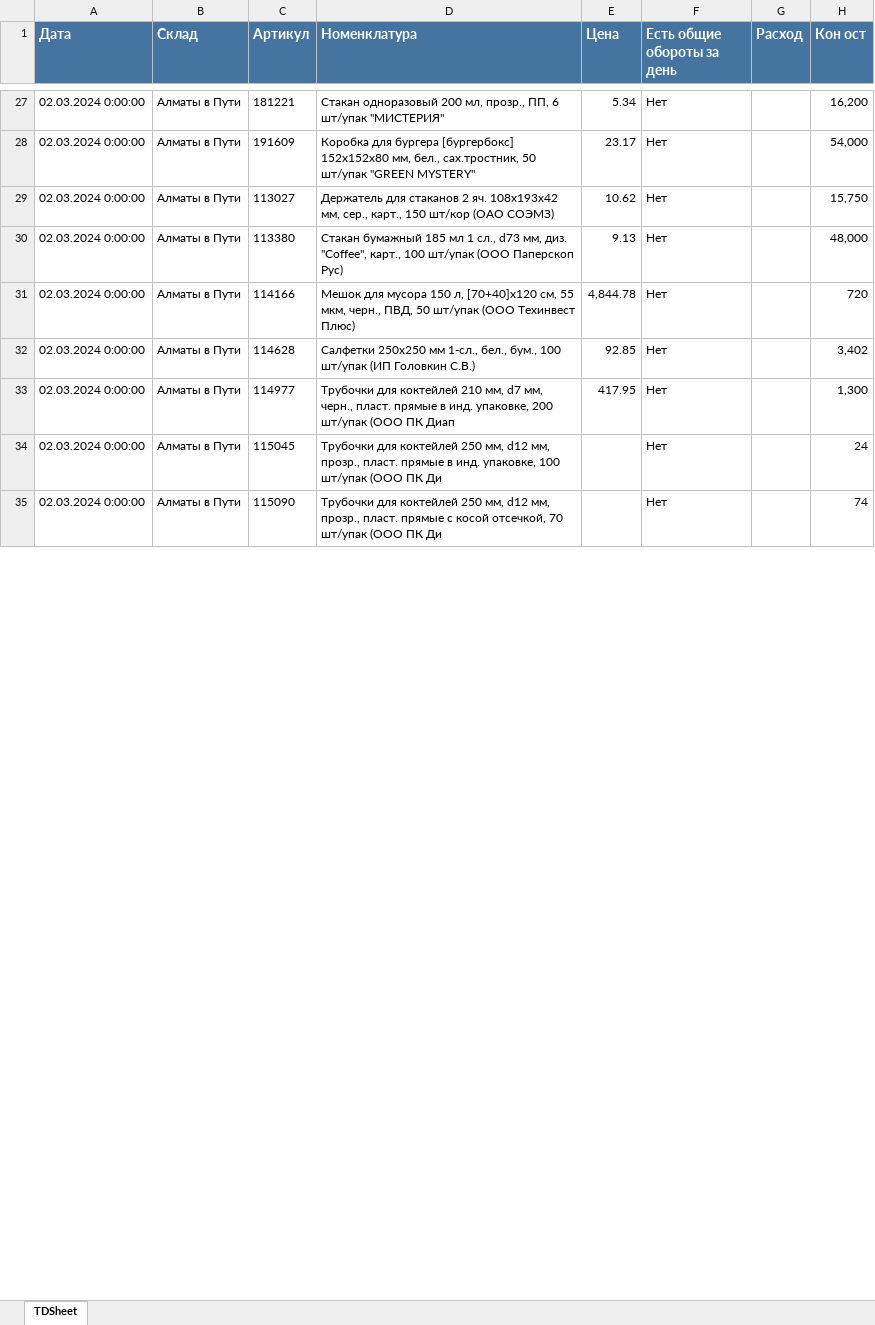
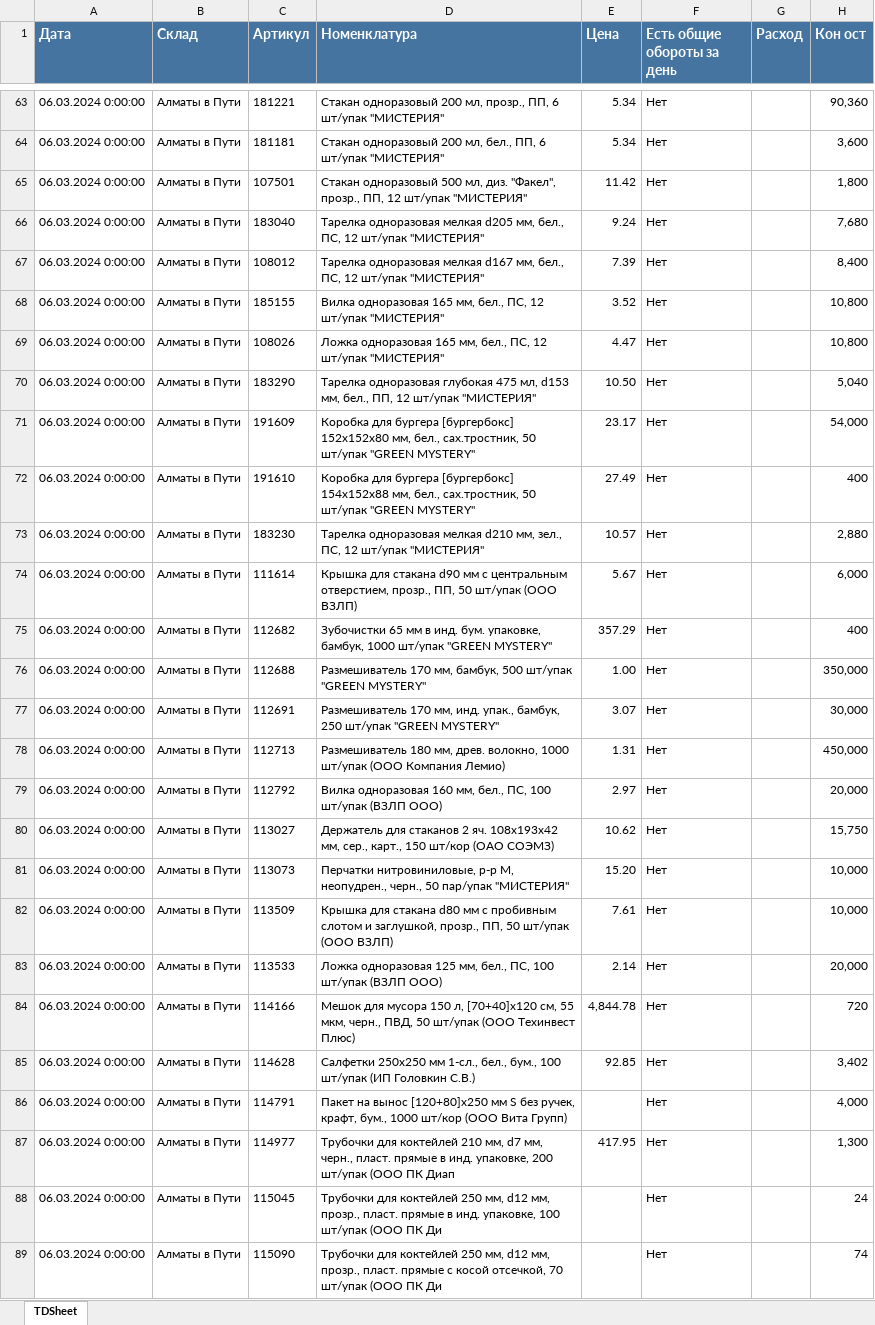
Before and after one commit to killri/ASIA-STOCKS, an Excel workbook: data/В пути АЛМ.xlsx, sheet TDSheet, drawn as a sheet; only a part is shown, gaps mark what is left out; values as stored, in another font and other column widths than the file's, no borders; charts and pictures not drawn; removed rows and columns are numbered as before the commit, all else as after; the diff covers the shown part only; the diff names each change by its address in the sheet, - before the commit and + after, or states it on an @@ line.

```diff
--- a/data/В пути АЛМ.xlsx (sheet TDSheet)
+++ b/data/В пути АЛМ.xlsx (sheet TDSheet)
-A63 (Дата): 02.03.2024 0:00:00
+A63 (Дата): 06.03.2024 0:00:00
-H63 (Кон ост): 16,200
+H63 (Кон ост): 90,360
+row 64: 06.03.2024 0:00:00 | Алматы в Пути | 181181 | Стакан одноразовый 200 мл, бел., ПП, 6 шт/упак "МИСТЕРИЯ" | 5.34 | Нет |  | 3,600
+row 65: 06.03.2024 0:00:00 | Алматы в Пути | 107501 | Стакан одноразовый 500 мл, диз. "Факел", прозр., ПП, 12 шт/упак "МИСТЕРИЯ" | 11.42 | Нет |  | 1,800
+row 66: 06.03.2024 0:00:00 | Алматы в Пути | 183040 | Тарелка одноразовая мелкая d205 мм, бел., ПС, 12 шт/упак "МИСТЕРИЯ" | 9.24 | Нет |  | 7,680
+row 67: 06.03.2024 0:00:00 | Алматы в Пути | 108012 | Тарелка одноразовая мелкая d167 мм, бел., ПС, 12 шт/упак "МИСТЕРИЯ" | 7.39 | Нет |  | 8,400
+row 68: 06.03.2024 0:00:00 | Алматы в Пути | 185155 | Вилка одноразовая 165 мм, бел., ПС, 12 шт/упак "МИСТЕРИЯ" | 3.52 | Нет |  | 10,800
+row 69: 06.03.2024 0:00:00 | Алматы в Пути | 108026 | Ложка одноразовая 165 мм, бел., ПС, 12 шт/упак "МИСТЕРИЯ" | 4.47 | Нет |  | 10,800
+row 70: 06.03.2024 0:00:00 | Алматы в Пути | 183290 | Тарелка одноразовая глубокая 475 мл, d153 мм, бел., ПП, 12 шт/упак "МИСТЕРИЯ" | 10.50 | Нет |  | 5,040
-A71 (Дата): 02.03.2024 0:00:00
+A71 (Дата): 06.03.2024 0:00:00
+row 72: 06.03.2024 0:00:00 | Алматы в Пути | 191610 | Коробка для бургера [бургербокс] 154х152х88 мм, бел., сах.тростник, 50 шт/упак "GREEN MYSTERY" | 27.49 | Нет |  | 400
+row 73: 06.03.2024 0:00:00 | Алматы в Пути | 183230 | Тарелка одноразовая мелкая d210 мм, зел., ПС, 12 шт/упак "МИСТЕРИЯ" | 10.57 | Нет |  | 2,880
+row 74: 06.03.2024 0:00:00 | Алматы в Пути | 111614 | Крышка для стакана d90 мм с центральным отверстием, прозр., ПП, 50 шт/упак (ООО ВЗЛП) | 5.67 | Нет |  | 6,000
+row 75: 06.03.2024 0:00:00 | Алматы в Пути | 112682 | Зубочистки 65 мм в инд. бум. упаковке, бамбук, 1000 шт/упак "GREEN MYSTERY" | 357.29 | Нет |  | 400
+row 76: 06.03.2024 0:00:00 | Алматы в Пути | 112688 | Размешиватель 170 мм, бамбук, 500 шт/упак "GREEN MYSTERY" | 1.00 | Нет |  | 350,000
+row 77: 06.03.2024 0:00:00 | Алматы в Пути | 112691 | Размешиватель 170 мм, инд. упак., бамбук, 250 шт/упак "GREEN MYSTERY" | 3.07 | Нет |  | 30,000
+row 78: 06.03.2024 0:00:00 | Алматы в Пути | 112713 | Размешиватель 180 мм, древ. волокно, 1000 шт/упак (ООО Компания Лемио) | 1.31 | Нет |  | 450,000
+row 79: 06.03.2024 0:00:00 | Алматы в Пути | 112792 | Вилка одноразовая 160 мм, бел., ПС, 100 шт/упак (ВЗЛП ООО) | 2.97 | Нет |  | 20,000
-A80 (Дата): 02.03.2024 0:00:00
+A80 (Дата): 06.03.2024 0:00:00
-row 30: 02.03.2024 0:00:00 | Алматы в Пути | 113380 | Стакан бумажный 185 мл 1 сл., d73 мм, диз. "Coffee", карт., 100 шт/упак (ООО Паперскоп Рус) | 9.13 | Нет |  | 48,000
+row 81: 06.03.2024 0:00:00 | Алматы в Пути | 113073 | Перчатки нитровиниловые, р-р M, неопудрен., черн., 50 пар/упак "МИСТЕРИЯ" | 15.20 | Нет |  | 10,000
+row 82: 06.03.2024 0:00:00 | Алматы в Пути | 113509 | Крышка для стакана d80 мм с пробивным слотом и заглушкой, прозр., ПП, 50 шт/упак (ООО ВЗЛП) | 7.61 | Нет |  | 10,000
+row 83: 06.03.2024 0:00:00 | Алматы в Пути | 113533 | Ложка одноразовая 125 мм, бел., ПС, 100 шт/упак (ВЗЛП ООО) | 2.14 | Нет |  | 20,000
-A84:A85 (Дата): 02.03.2024 0:00:00
+A84:A85 (Дата): 06.03.2024 0:00:00
+row 86: 06.03.2024 0:00:00 | Алматы в Пути | 114791 | Пакет на вынос [120+80]х250 мм S без ручек, крафт, бум., 1000 шт/кор (ООО Вита Групп) |  | Нет |  | 4,000
-A87:A89 (Дата): 02.03.2024 0:00:00
+A87:A89 (Дата): 06.03.2024 0:00:00
```
Also changed, not shown: 45 added rows, 9 removed rows and 27 edited cells elsewhere in this sheet, data/В пути АСТ.xlsx, data/Остатки загрузка АСТ.xlsx, 41 other files.
